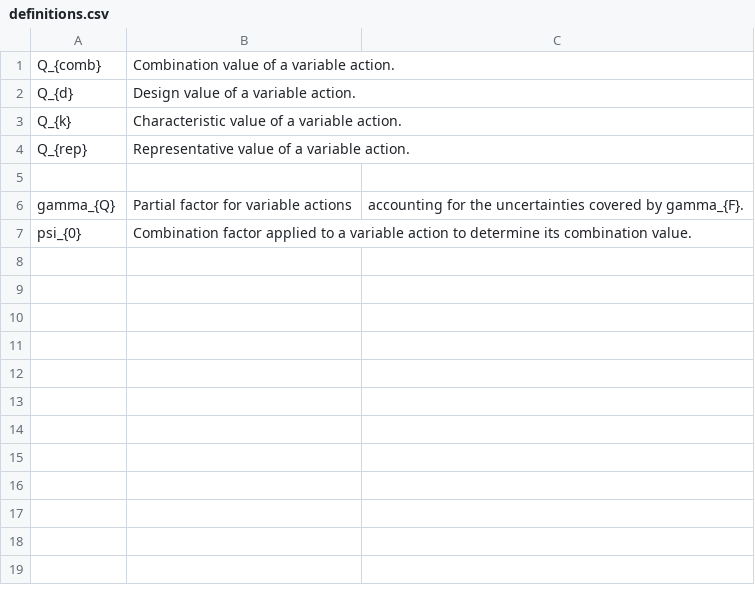
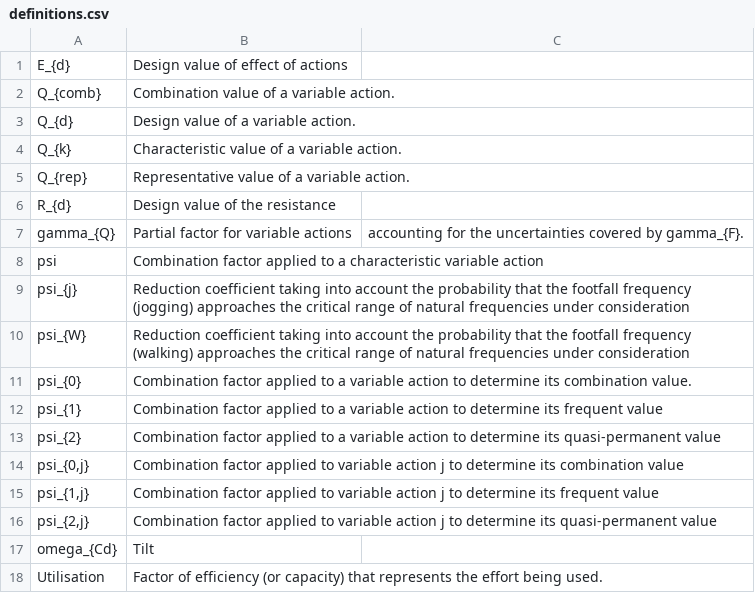
Before and after one commit to istructe-digital-tools/Python, a CSV file: EC0/definitions.csv, drawn as a sheet; addresses are those after the commit; the diff names each change by its address in the sheet, - before the commit and + after, or states it on an @@ line.

```diff
--- a/EC0/definitions.csv
+++ b/EC0/definitions.csv
+row 1: E_{d} | Design value of effect of actions
-row 6: (empty)
+row 6: R_{d} | Design value of the resistance
+row 8: psi | Combination factor applied to a characteristic variable action
+row 9: psi_{j} | Reduction coefficient taking into account the probability that the footfall frequency (jogging) approaches the critical range of natural frequencies under consideration
+row 10: psi_{W} | Reduction coefficient taking into account the probability that the footfall frequency (walking) approaches the critical range of natural frequencies under consideration
+row 12: psi_{1} | Combination factor applied to a variable action to determine its frequent value
+row 13: psi_{2} | Combination factor applied to a variable action to determine its quasi-permanent value
+row 14: psi_{0,j} | Combination factor applied to variable action j to determine its combination value
+row 15: psi_{1,j} | Combination factor applied to variable action j to determine its frequent value
+row 16: psi_{2,j} | Combination factor applied to variable action j to determine its quasi-permanent value
+row 17: omega_{Cd} | Tilt
+row 18: Utilisation | Factor of efficiency (or capacity) that represents the effort being used.
```
Also changed, not shown: 11 other files.
